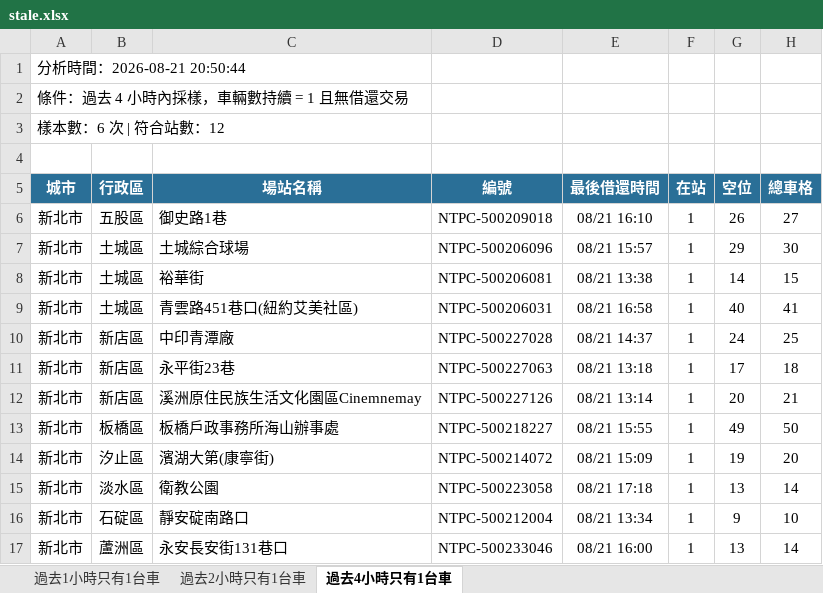
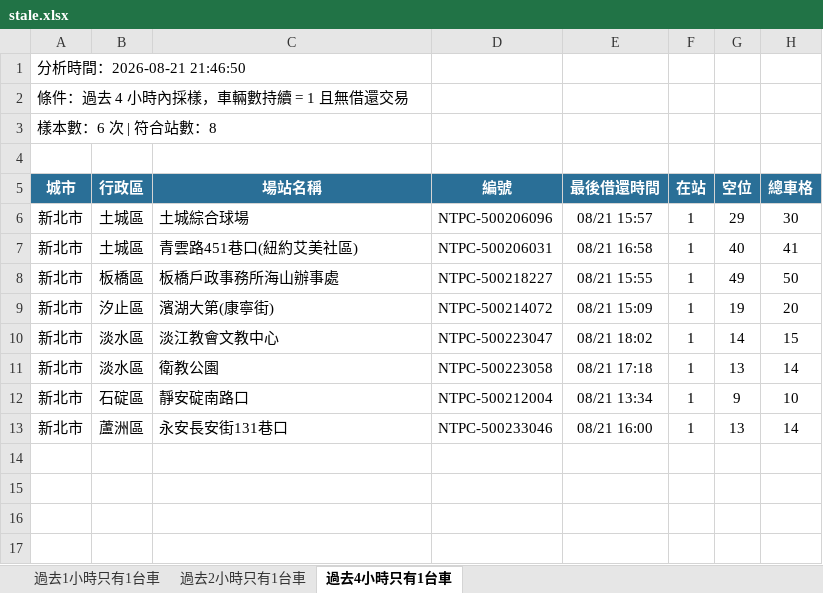
Before and after one commit to hippop3c/fixedbike, an Excel workbook: stale.xlsx, sheet 過去4小時只有1台車, drawn as a sheet; values as stored, in another font and other column widths than the file's, no borders; removed rows and columns are numbered as before the commit, all else as after; the diff names each change by its address in the sheet, - before the commit and + after, or states it on an @@ line.

```diff
--- a/stale.xlsx (sheet 過去4小時只有1台車)
+++ b/stale.xlsx (sheet 過去4小時只有1台車)
-A1 (城市): 分析時間：2026-08-21 20:50:44
+A1 (城市): 分析時間：2026-08-21 21:46:50
-A3 (城市): 樣本數：6 次 | 符合站數：12
+A3 (城市): 樣本數：6 次 | 符合站數：8
-row 6: 新北市 | 五股區 | 御史路1巷 | NTPC-500209018 | 08/21 16:10 | 1 | 26 | 27
-row 8: 新北市 | 土城區 | 裕華街 | NTPC-500206081 | 08/21 13:38 | 1 | 14 | 15
-row 10: 新北市 | 新店區 | 中印青潭廠 | NTPC-500227028 | 08/21 14:37 | 1 | 24 | 25
-row 11: 新北市 | 新店區 | 永平街23巷 | NTPC-500227063 | 08/21 13:18 | 1 | 17 | 18
-row 12: 新北市 | 新店區 | 溪洲原住民族生活文化園區Cinemnemay | NTPC-500227126 | 08/21 13:14 | 1 | 20 | 21
+row 10: 新北市 | 淡水區 | 淡江教會文教中心 | NTPC-500223047 | 08/21 18:02 | 1 | 14 | 15
```
Also changed, not shown: sheet 過去1小時只有1台車, sheet 過去2小時只有1台車, 2 other files.
